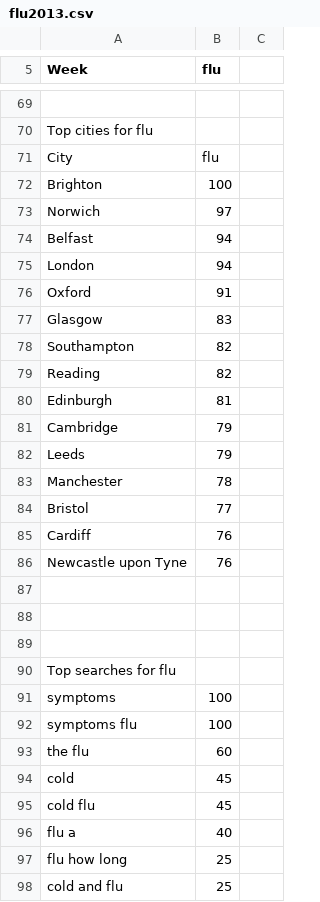
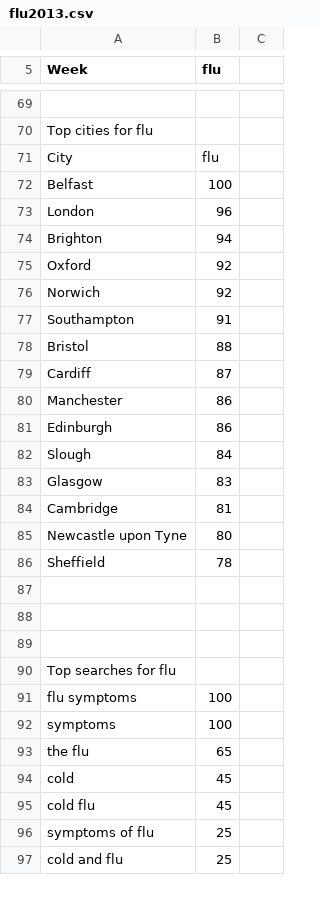
Before and after one commit to AlexWendland/Hypochondriapp, a CSV file: Server/res/GoogleManager/flu2013.csv, drawn as a sheet; only a part is shown, gaps mark what is left out; the diff covers the shown part only.

Commit message:
Edit method to save data

```diff
--- a/Server/res/GoogleManager/flu2013.csv
+++ b/Server/res/GoogleManager/flu2013.csv
@@ -71,17 +71,17 @@ Top cities for flu
 City,flu
-Brighton,100
-Norwich,97
-Belfast,94
-London,94
-Oxford,91
+Belfast,100
+London,96
+Brighton,94
+Oxford,92
+Norwich,92
+Southampton,91
+Bristol,88
+Cardiff,87
+Manchester,86
+Edinburgh,86
+Slough,84
 Glasgow,83
-Southampton,82
-Reading,82
-Edinburgh,81
-Cambridge,79
-Leeds,79
-Manchester,78
-Bristol,77
-Cardiff,76
-Newcastle upon Tyne,76
+Cambridge,81
+Newcastle upon Tyne,80
+Sheffield,78
 
@@ -90,9 +90,8 @@ Newcastle upon Tyne,76
 Top searches for flu
+flu symptoms,100
 symptoms,100
-symptoms flu,100
-the flu,60
+the flu,65
 cold,45
 cold flu,45
-flu a,40
-flu how long,25
+symptoms of flu,25
 cold and flu,25
```
Also changed, not shown: 14 added rows, 13 removed rows, 10 moved rows and 38 edited cells elsewhere in this file, 5 other files.
